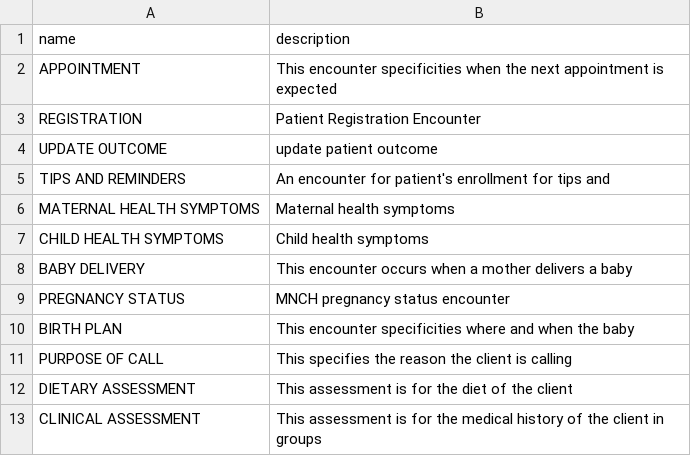
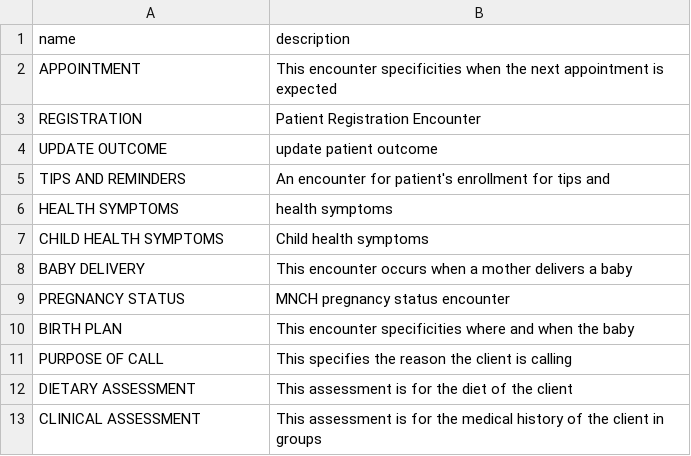
Before and after one commit to BaobabHealthTrust/Hotline_1.7, a CSV file: app/assets/data/encouters_with_descrptions.csv, drawn as a sheet.

```diff
--- a/app/assets/data/encouters_with_descrptions.csv
+++ b/app/assets/data/encouters_with_descrptions.csv
@@ -5,3 +5,3 @@ UPDATE OUTCOME,update patient outcome
 TIPS AND REMINDERS,An encounter for patient's enrollment for tips and
-MATERNAL HEALTH SYMPTOMS,Maternal health symptoms
+HEALTH SYMPTOMS,health symptoms
 CHILD HEALTH SYMPTOMS,Child health symptoms
```
Also changed, not shown: app/assets/data/additional_concept_names.csv, 12 other files.
